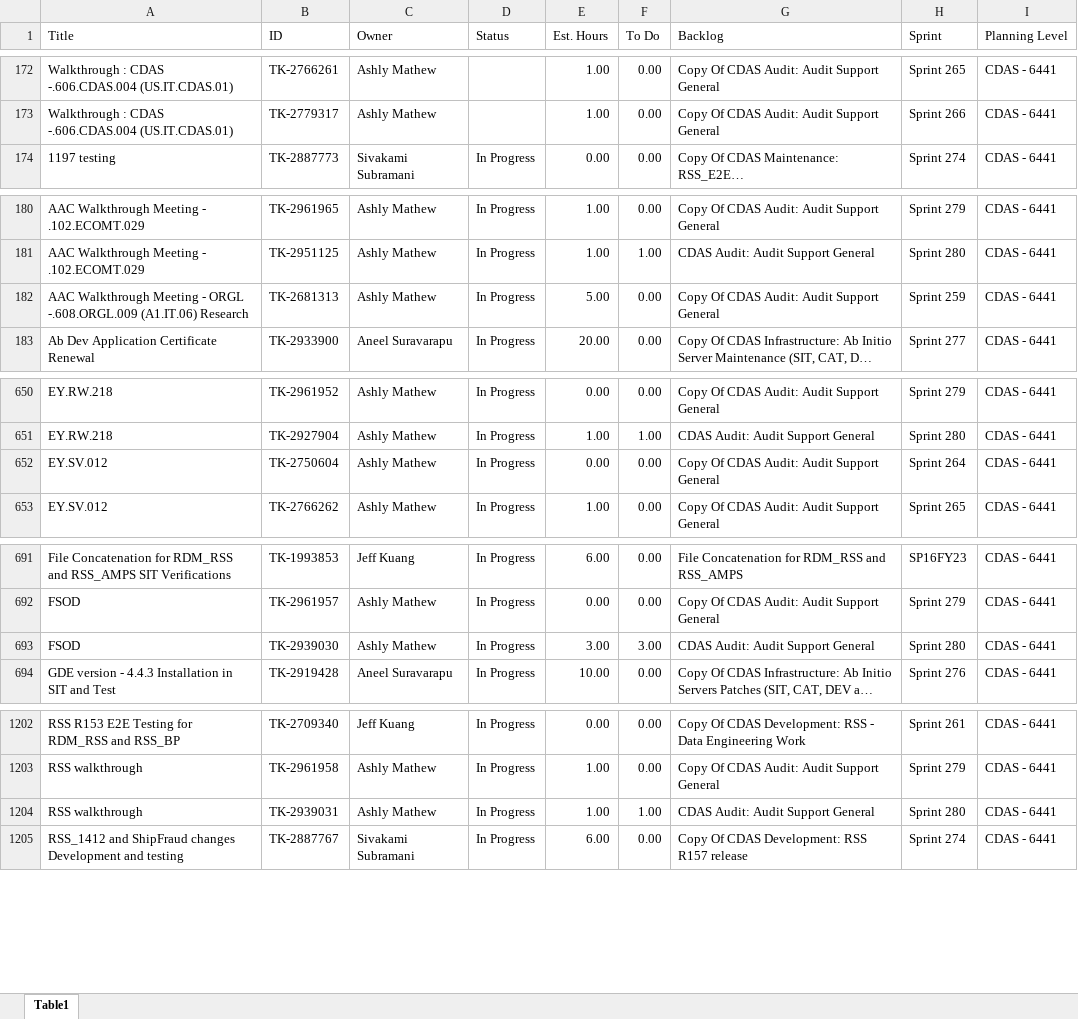
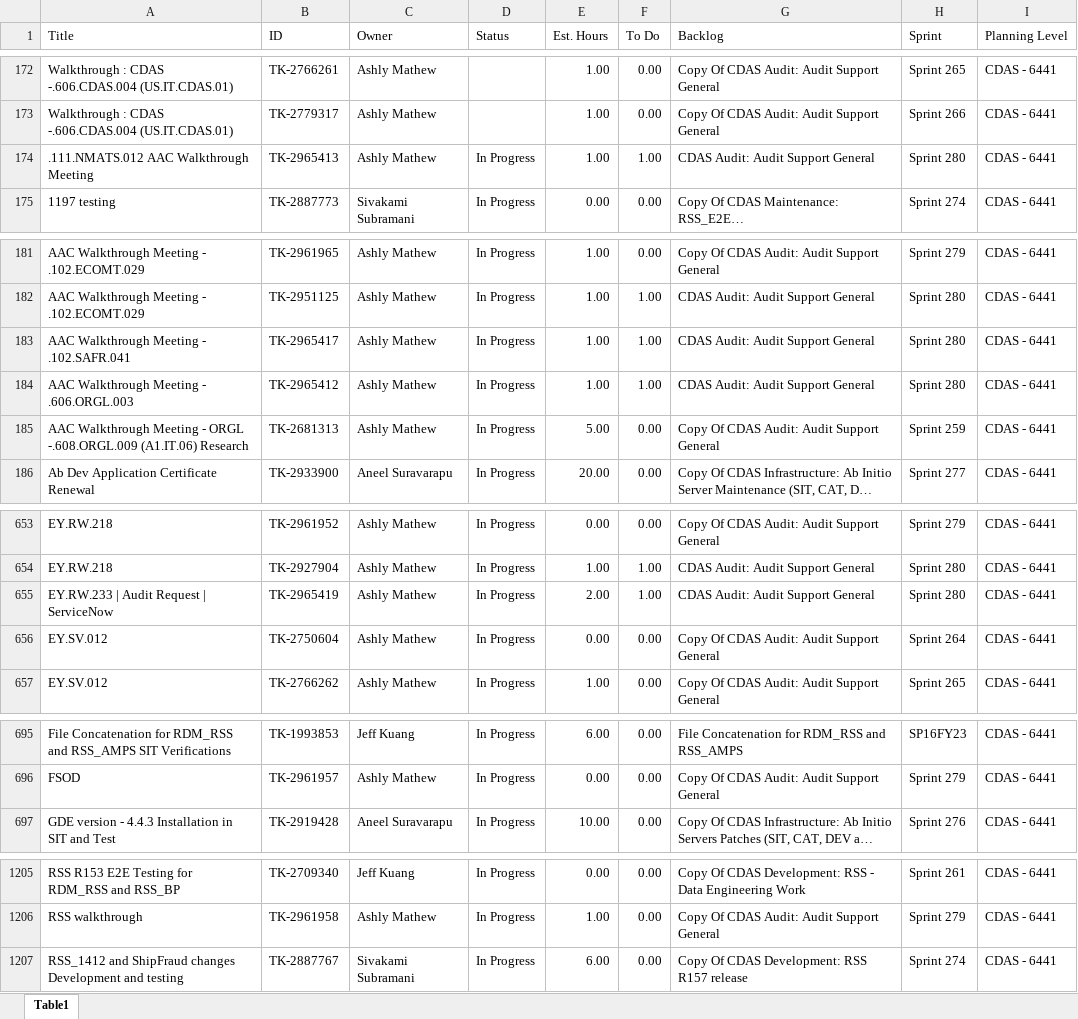
Before and after one commit to usps-dataeng/versionone-dashboard, an Excel workbook: tasklist_CDAS6441.xlsx, sheet Table1, drawn as a sheet; only a part is shown, gaps mark what is left out; long unchanged cells end in …; values as stored, in another font and other column widths than the file's, no borders; removed rows and columns are numbered as before the commit, all else as after; the diff covers the shown part only; the diff names each change by its address in the sheet, - before the commit and + after, or states it on an @@ line.

```diff
--- a/tasklist_CDAS6441.xlsx (sheet Table1)
+++ b/tasklist_CDAS6441.xlsx (sheet Table1)
+row 174: .111.NMATS.012 AAC Walkthrough Meeting | TK-2965413 | Ashly Mathew | In Progress | 1.00 | 1.00 | CDAS Audit: Audit Support General | Sprint 280 | CDAS - 6441
+row 183: AAC Walkthrough Meeting - .102.SAFR.041 | TK-2965417 | Ashly Mathew | In Progress | 1.00 | 1.00 | CDAS Audit: Audit Support General | Sprint 280 | CDAS - 6441
+row 184: AAC Walkthrough Meeting - .606.ORGL.003 | TK-2965412 | Ashly Mathew | In Progress | 1.00 | 1.00 | CDAS Audit: Audit Support General | Sprint 280 | CDAS - 6441
+row 655: EY.RW.233 | Audit Request | ServiceNow | TK-2965419 | Ashly Mathew | In Progress | 2.00 | 1.00 | CDAS Audit: Audit Support General | Sprint 280 | CDAS - 6441
-row 693: FSOD | TK-2939030 | Ashly Mathew | In Progress | 3.00 | 3.00 | CDAS Audit: Audit Support General | Sprint 280 | CDAS - 6441
-row 1204: RSS walkthrough | TK-2939031 | Ashly Mathew | In Progress | 1.00 | 1.00 | CDAS Audit: Audit Support General | Sprint 280 | CDAS - 6441
```
Also changed, not shown: 3 added rows, 1 removed row and 13 edited cells elsewhere in this sheet, tasklist_EDS4834.xlsx, tasklist_EEB9372.xlsx, 5 other files.
